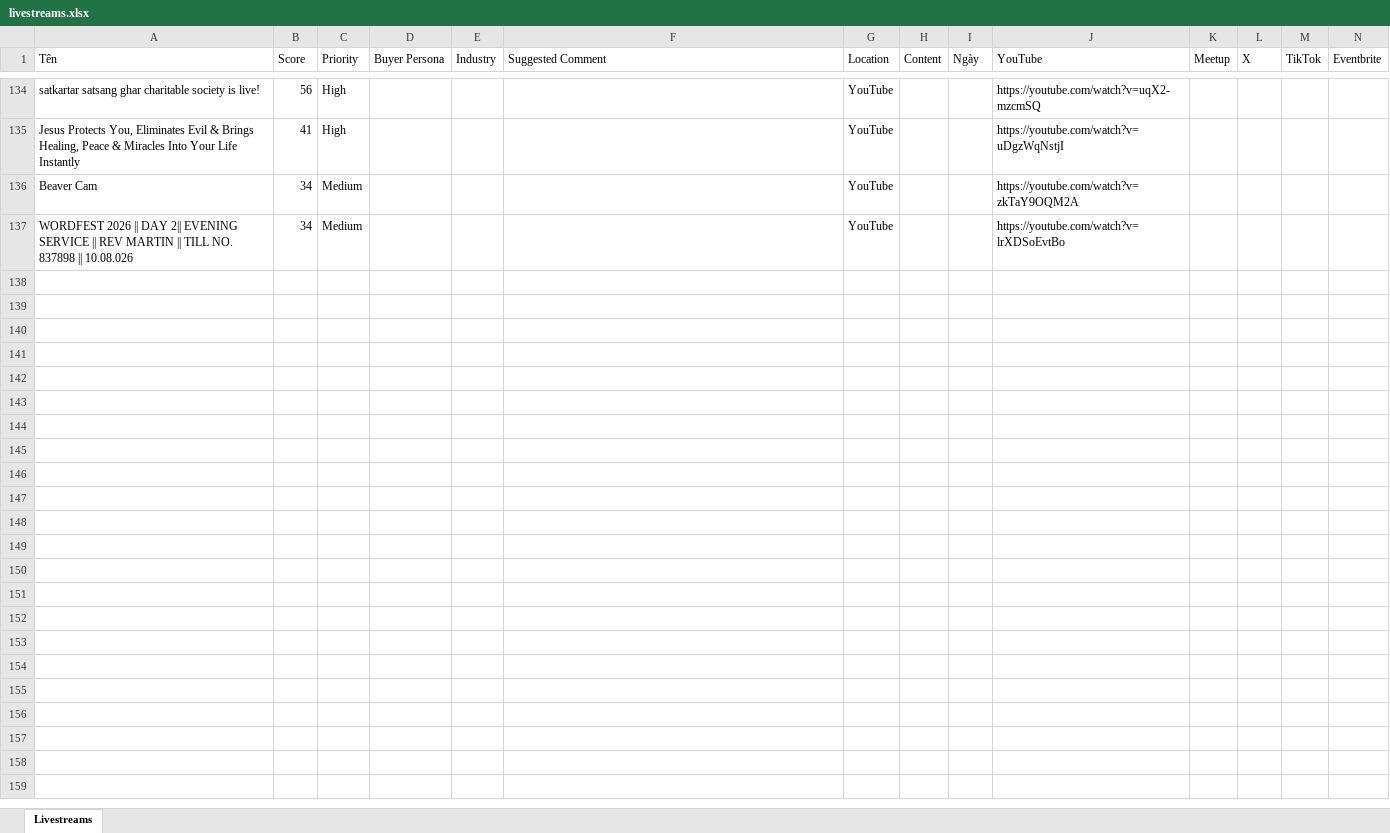
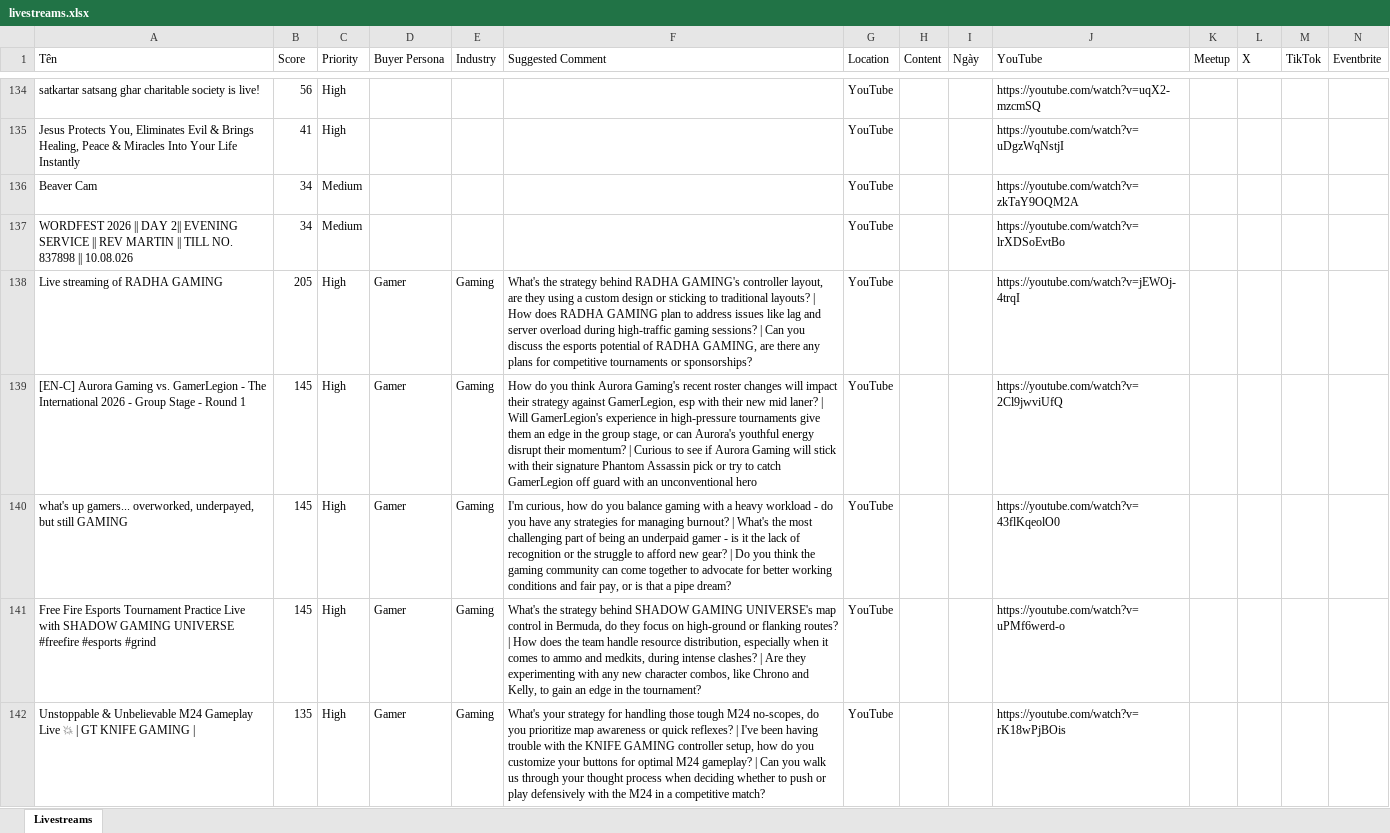
Before and after one commit to Tuandzhehehehehe/livestream-finder-analyse, an Excel workbook: data/livestreams.xlsx, sheet Livestreams, drawn as a sheet; only a part is shown, gaps mark what is left out; values as stored, in another font and other column widths than the file's, no borders; rows hold the shown columns only; the diff covers the shown part only; the diff names each change by its address in the sheet, - before the commit and + after, or states it on an @@ line.

```diff
--- a/data/livestreams.xlsx (sheet Livestreams)
+++ b/data/livestreams.xlsx (sheet Livestreams)
+row 138: Live streaming of RADHA GAMING | 205 | High | Gamer | Gaming | What's the strategy behind RADHA GAMING's controller layout, are they using a custom design or sticking to traditional layouts? | How does RADHA GAMING plan to address issues like lag and server overload during high-traffic gaming sessions? | Can you discuss the esports potential of RADHA GAMING, are there any plans for competitive tournaments or sponsorships? | YouTube |  |  | https://youtube.com/watch?v=jEWOj-4trqI
+row 139: [EN-C] Aurora Gaming vs. GamerLegion - The International 2026 - Group Stage - Round 1 | 145 | High | Gamer | Gaming | How do you think Aurora Gaming's recent roster changes will impact their strategy against GamerLegion, esp with their new mid laner? | Will GamerLegion's experience in high-pressure tournaments give them an edge in the group stage, or can Aurora's youthful energy disrupt their momentum? | Curious to see if Aurora Gaming will stick with their signature Phantom Assassin pick or try to catch GamerLegion off guard with an unconventional hero | YouTube |  |  | https://youtube.com/watch?v=2Cl9jwviUfQ
+row 140: what's up gamers... overworked, underpayed, but still GAMING | 145 | High | Gamer | Gaming | I'm curious, how do you balance gaming with a heavy workload - do you have any strategies for managing burnout? | What's the most challenging part of being an underpaid gamer - is it the lack of recognition or the struggle to afford new gear? | Do you think the gaming community can come together to advocate for better working conditions and fair pay, or is that a pipe dream? | YouTube |  |  | https://youtube.com/watch?v=43flKqeolO0
+row 141: Free Fire Esports Tournament Practice Live with SHADOW GAMING UNIVERSE #freefire #esports #grind | 145 | High | Gamer | Gaming | What's the strategy behind SHADOW GAMING UNIVERSE's map control in Bermuda, do they focus on high-ground or flanking routes? | How does the team handle resource distribution, especially when it comes to ammo and medkits, during intense clashes? | Are they experimenting with any new character combos, like Chrono and Kelly, to gain an edge in the tournament? | YouTube |  |  | https://youtube.com/watch?v=uPMf6werd-o
+row 142: Unstoppable & Unbelievable M24 Gameplay Live 💥 | GT KNIFE GAMING | | 135 | High | Gamer | Gaming | What's your strategy for handling those tough M24 no-scopes, do you prioritize map awareness or quick reflexes? | I've been having trouble with the KNIFE GAMING controller setup, how do you customize your buttons for optimal M24 gameplay? | Can you walk us through your thought process when deciding whether to push or play defensively with the M24 in a competitive match? | YouTube |  |  | https://youtube.com/watch?v=rK18wPjBOis
```
Also changed, not shown: 32 added rows elsewhere in this sheet, 15 other files.
